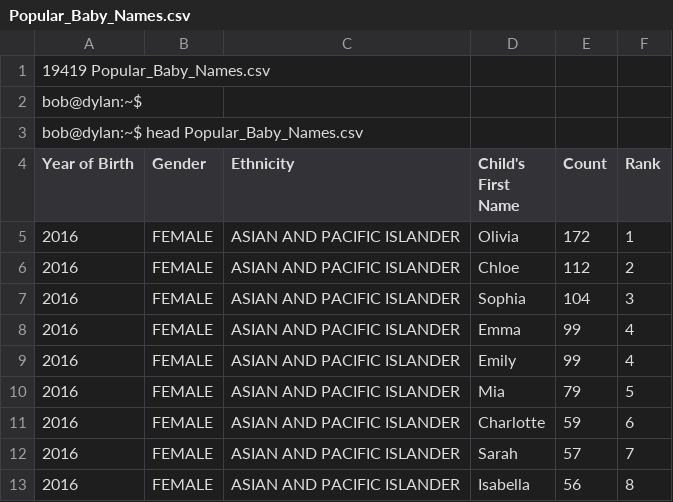
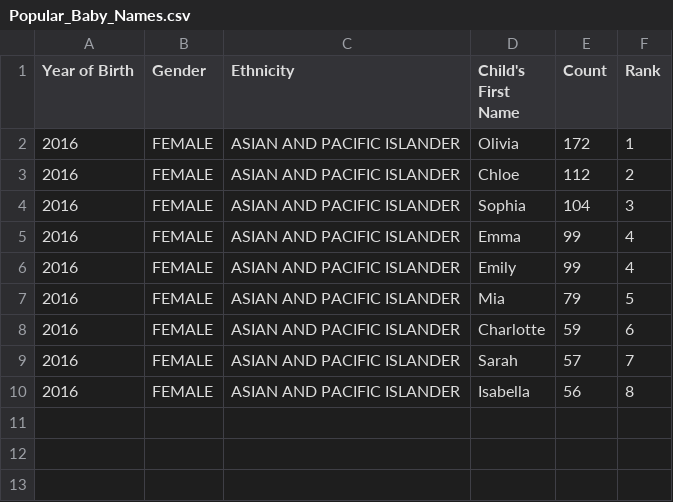
Before and after one commit to HerissonK/holbertonschool-web_back_end, a CSV file: pagination/Popular_Baby_Names.csv, drawn as a sheet.

```diff
--- a/pagination/Popular_Baby_Names.csv
+++ b/pagination/Popular_Baby_Names.csv
@@ -1,4 +1 @@
-19419 Popular_Baby_Names.csv
-bob@dylan:~$
-bob@dylan:~$ head Popular_Baby_Names.csv
 Year of Birth,Gender,Ethnicity,Child's First Name,Count,Rank
```
Also changed, not shown: 1 other file.
